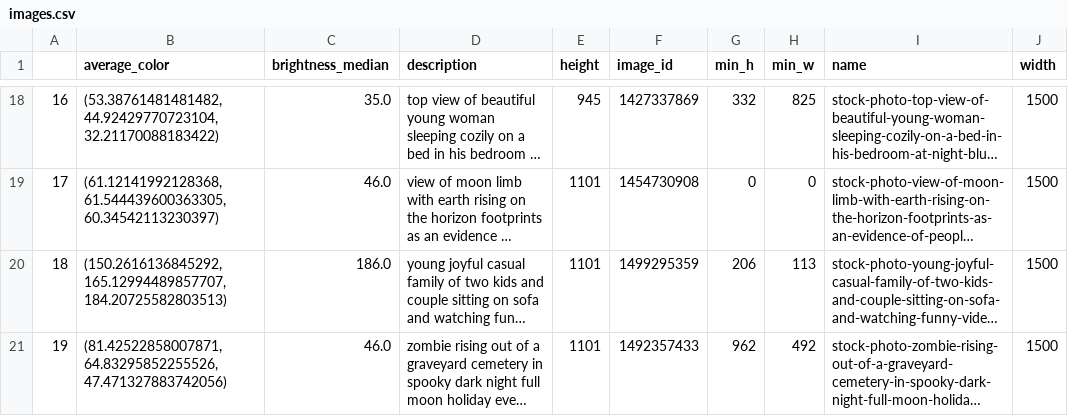
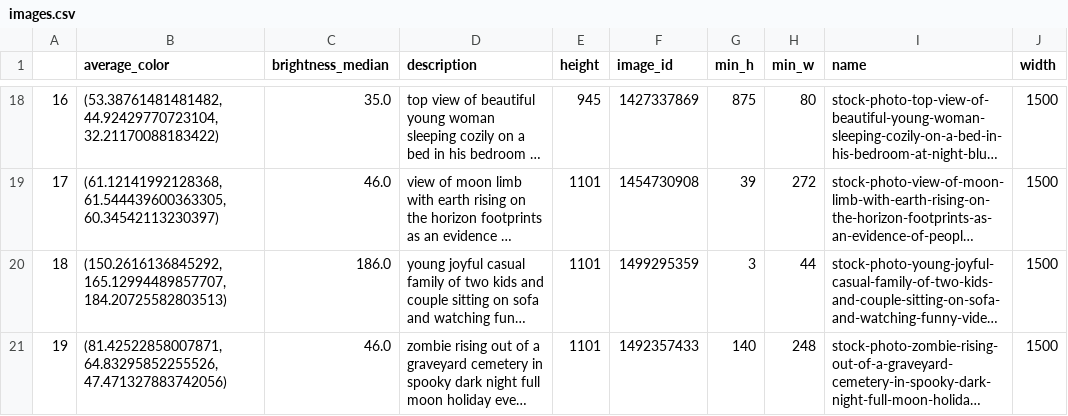
Before and after one commit to realbilous/Rekrutacja19, a CSV file: Rozwiązania/Patryk_Jarzyna/images.csv, drawn as a sheet; only a part is shown, gaps mark what is left out; long unchanged cells end in …; the diff covers the shown part only; the diff names each change by its address in the sheet, - before the commit and + after, or states it on an @@ line.

```diff
--- a/Rozwiązania/Patryk_Jarzyna/images.csv
+++ b/Rozwiązania/Patryk_Jarzyna/images.csv
-G18 (min_h): 332
+G18 (min_h): 875
-H18 (min_w): 825
+H18 (min_w): 80
-G19 (min_h): 0
+G19 (min_h): 39
-H19 (min_w): 0
+H19 (min_w): 272
-G20 (min_h): 206
+G20 (min_h): 3
-H20 (min_w): 113
+H20 (min_w): 44
-G21 (min_h): 962
+G21 (min_h): 140
-H21 (min_w): 492
+H21 (min_w): 248
```
Also changed, not shown: 32 edited cells elsewhere in this file, 1 other file.
